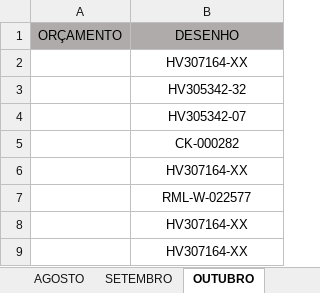
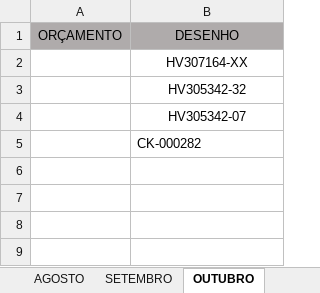
Before and after one commit to MatheusRiosBarcelos/Analise_horas, an Excel workbook: Processos_de_Fabricacao.xlsx, sheet OUTUBRO, drawn as a sheet; values as stored, in another font and other column widths than the file's, no borders; conditional formats not drawn; the diff names each change by its address in the sheet, - before the commit and + after, or states it on an @@ line.

```diff
--- a/Processos_de_Fabricacao.xlsx (sheet OUTUBRO)
+++ b/Processos_de_Fabricacao.xlsx (sheet OUTUBRO)
-B5 alignment: center
+B5 alignment: left
-row 6:  | HV307164-XX
-row 7:  | RML-W-022577
-row 8:  | HV307164-XX
-row 9:  | HV307164-XX
```
Also changed, not shown: sheet PROCESSOS DE FABRICAÇÃO, sheet SETEMBRO, sheet AGOSTO.
